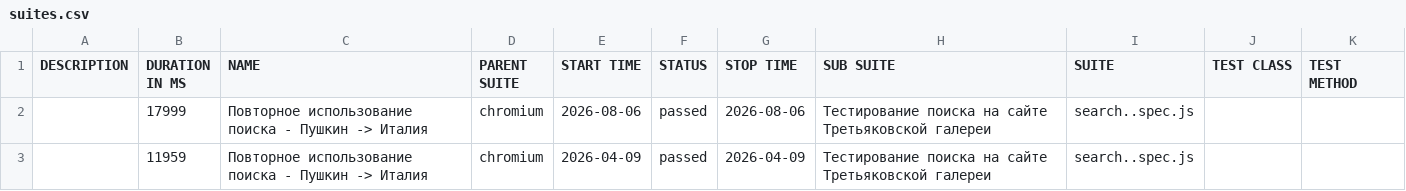
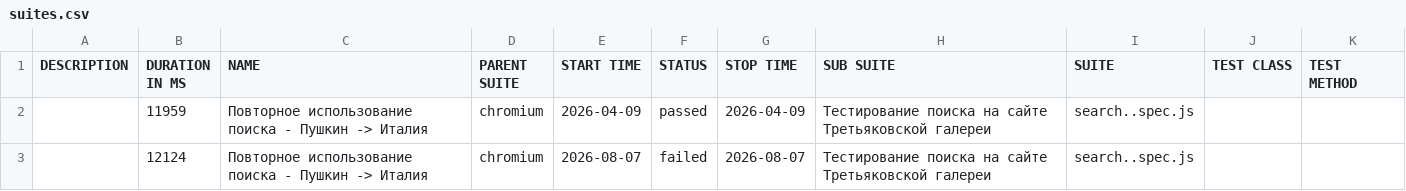
Before and after one commit to Kemont2H/tretyakov-tests, a CSV file: data/suites.csv, drawn as a sheet.

```diff
--- a/data/suites.csv
+++ b/data/suites.csv
@@ -1,3 +1,3 @@
 "DESCRIPTION","DURATION IN MS","NAME","PARENT SUITE","START TIME","STATUS","STOP TIME","SUB SUITE","SUITE","TEST CLASS","TEST METHOD"
-"","17999","Повторное использование поиска - Пушкин -> Италия","chromium","2026-08-06","passed","2026-08-06","Тестирование поиска на сайте Третьяковской галереи","search..spec.js","",""
 "","11959","Повторное использование поиска - Пушкин -> Италия","chromium","2026-04-09","passed","2026-04-09","Тестирование поиска на сайте Третьяковской галереи","search..spec.js","",""
+"","12124","Повторное использование поиска - Пушкин -> Италия","chromium","2026-08-07","failed","2026-08-07","Тестирование поиска на сайте Третьяковской галереи","search..spec.js","",""
```
Also changed, not shown: 30 other files.
